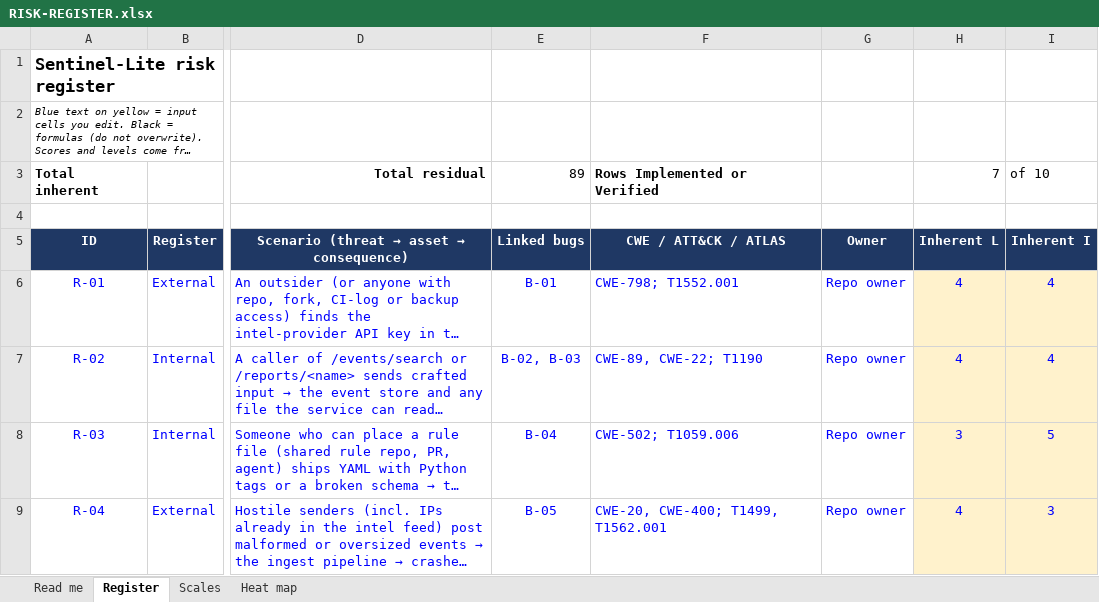
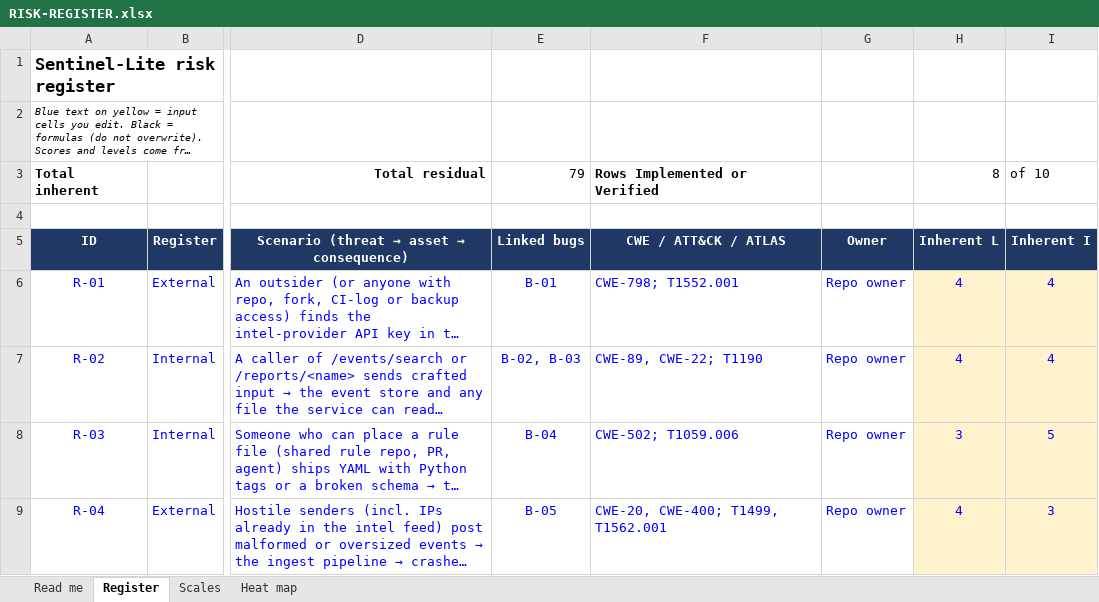
Before and after one commit to diuand/sentinel-lite, an Excel workbook: RISK-REGISTER.xlsx, sheet Register, drawn as a sheet; only a part is shown, gaps mark what is left out; long unchanged cells end in …; values as stored, in another font and other column widths than the file's, no borders; conditional formats not drawn; the diff covers the shown part only; the diff names each change by its address in the sheet, - before the commit and + after, or states it on an @@ line.

```diff
--- a/RISK-REGISTER.xlsx (sheet Register)
+++ b/RISK-REGISTER.xlsx (sheet Register)
-E3 (Linked bugs): 89
+E3 (Linked bugs): 79
-H3 (Inherent L): 7
+H3 (Inherent L): 8
```
Also changed, not shown: 8 edited cells elsewhere in this sheet, sheet Heat map, 9 other files.
